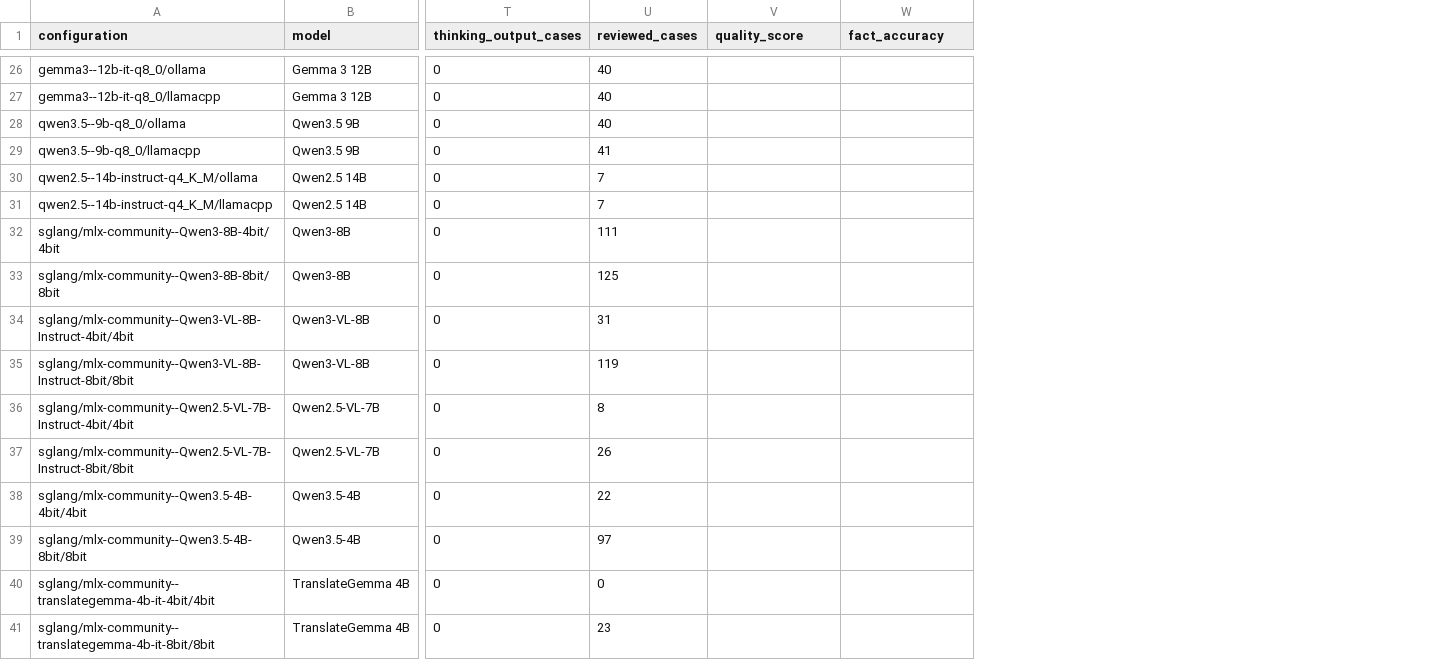
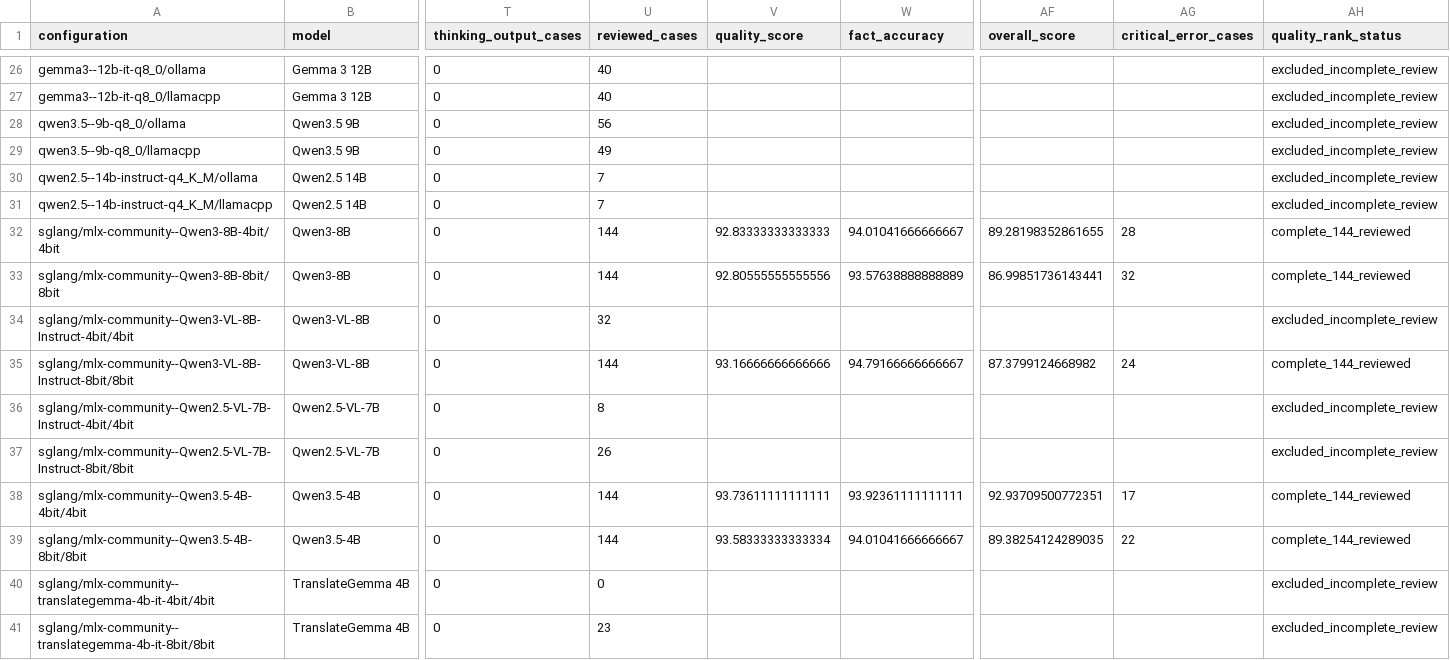
Before and after one commit to elizzzzzz/Neo-Meeting-Translater, a CSV file: docs/benchmarks/2026-11-19-m5-32gb/configuration-metrics.csv, drawn as a sheet; only a part is shown, gaps mark what is left out; the diff covers the shown part only; the diff names each change by its address in the sheet, - before the commit and + after, or states it on an @@ line.

Commit message:
docs: add blind-reviewed 32 GiB rankings

```diff
--- a/docs/benchmarks/2026-11-19-m5-32gb/configuration-metrics.csv
+++ b/docs/benchmarks/2026-11-19-m5-32gb/configuration-metrics.csv
+column AF (overall_score), rows 32-39: 89.28198352861655 | 86.99851736143441 |  | 87.3799124668982 |  |  | 92.93709500772351 | 89.38254124289035
+column AG (critical_error_cases), rows 32-39: 28 | 32 |  | 24 |  |  | 17 | 22
+column AH (quality_rank_status), rows 26-41: excluded_incomplete_review | excluded_incomplete_review | excluded_incomplete_review | excluded_incomplete_review | excluded_incomplete_review | excluded_incomplete_review | complete_144_reviewed | complete_144_reviewed | excluded_incomplete_review | complete_144_reviewed | excluded_incomplete_review | excluded_incomplete_review | complete_144_reviewed | complete_144_reviewed | excluded_incomplete_review | excluded_incomplete_review
-U28 (reviewed_cases): 40
+U28 (reviewed_cases): 56
-U29 (reviewed_cases): 41
+U29 (reviewed_cases): 49
-U32 (reviewed_cases): 111
+U32 (reviewed_cases): 144
-V32 (quality_score): (empty)
+V32 (quality_score): 92.83333333333333
-W32 (fact_accuracy): (empty)
+W32 (fact_accuracy): 94.01041666666667
-U33 (reviewed_cases): 125
+U33 (reviewed_cases): 144
-V33 (quality_score): (empty)
+V33 (quality_score): 92.80555555555556
-W33 (fact_accuracy): (empty)
+W33 (fact_accuracy): 93.57638888888889
-U34 (reviewed_cases): 31
+U34 (reviewed_cases): 32
-U35 (reviewed_cases): 119
+U35 (reviewed_cases): 144
-V35 (quality_score): (empty)
+V35 (quality_score): 93.16666666666666
-W35 (fact_accuracy): (empty)
+W35 (fact_accuracy): 94.79166666666667
-U38 (reviewed_cases): 22
+U38 (reviewed_cases): 144
-V38 (quality_score): (empty)
+V38 (quality_score): 93.73611111111111
-W38 (fact_accuracy): (empty)
+W38 (fact_accuracy): 93.92361111111111
-U39 (reviewed_cases): 97
+U39 (reviewed_cases): 144
-V39 (quality_score): (empty)
+V39 (quality_score): 93.58333333333334
-W39 (fact_accuracy): (empty)
+W39 (fact_accuracy): 94.01041666666667
```
Also changed, not shown: 9 edited cells elsewhere in this file, 18 other files.
